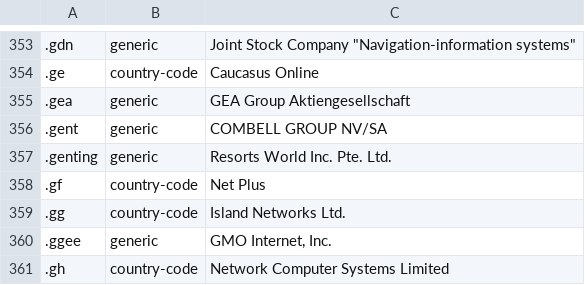
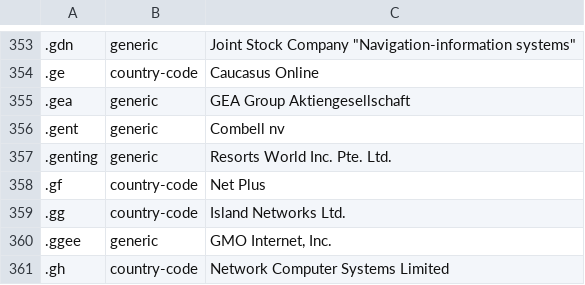
Before and after one commit to nojimage/tld-crawler, a CSV file: data/tld.csv, drawn as a sheet; only a part is shown, gaps mark what is left out; the diff names each change by its address in the sheet, - before the commit and + after, or states it on an @@ line.

```diff
--- a/data/tld.csv
+++ b/data/tld.csv
-C356: COMBELL GROUP NV/SA
+C356: Combell nv
```
Also changed, not shown: 2 other files.
